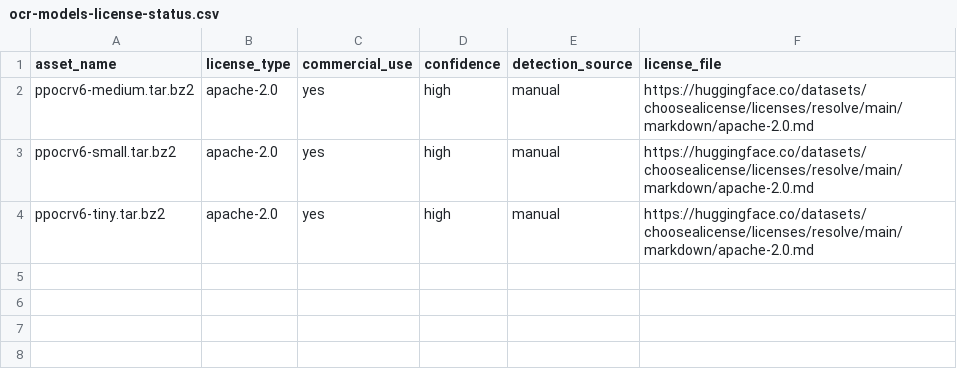
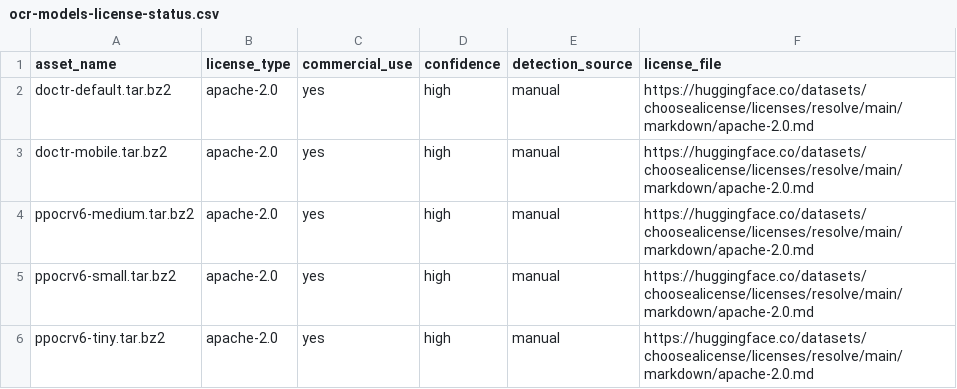
Before and after one commit to XDcobra/react-native-sherpa-onnx, a CSV file: android/src/main/assets/model_licenses/ocr-models-license-status.csv, drawn as a sheet; the diff names each change by its address in the sheet, - before the commit and + after, or states it on an @@ line.

```diff
--- a/android/src/main/assets/model_licenses/ocr-models-license-status.csv
+++ b/android/src/main/assets/model_licenses/ocr-models-license-status.csv
+row 2: doctr-default.tar.bz2 | apache-2.0 | yes | high | manual | https://huggingface.co/datasets/choosealicense/licenses/resolve/main/markdown/apache-2.0.md
+row 3: doctr-mobile.tar.bz2 | apache-2.0 | yes | high | manual | https://huggingface.co/datasets/choosealicense/licenses/resolve/main/markdown/apache-2.0.md
```
Also changed, not shown: ios/Resources/model_licenses/ocr-models-license-status.csv.
